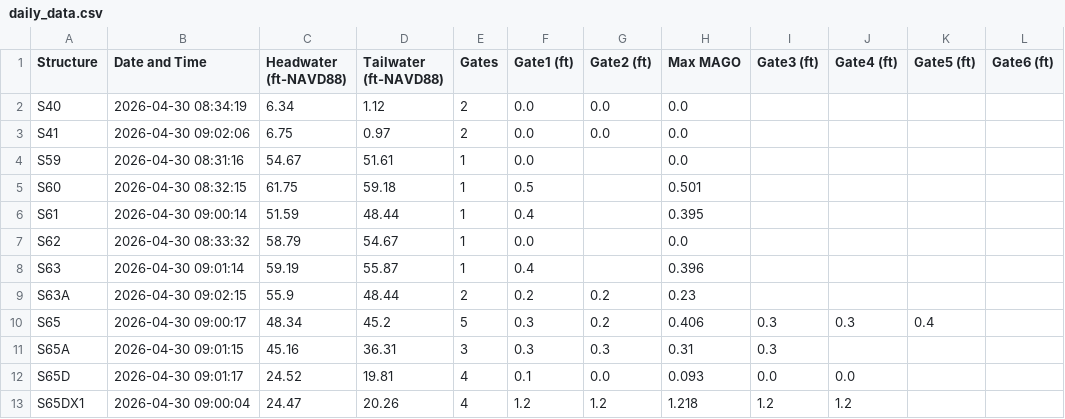
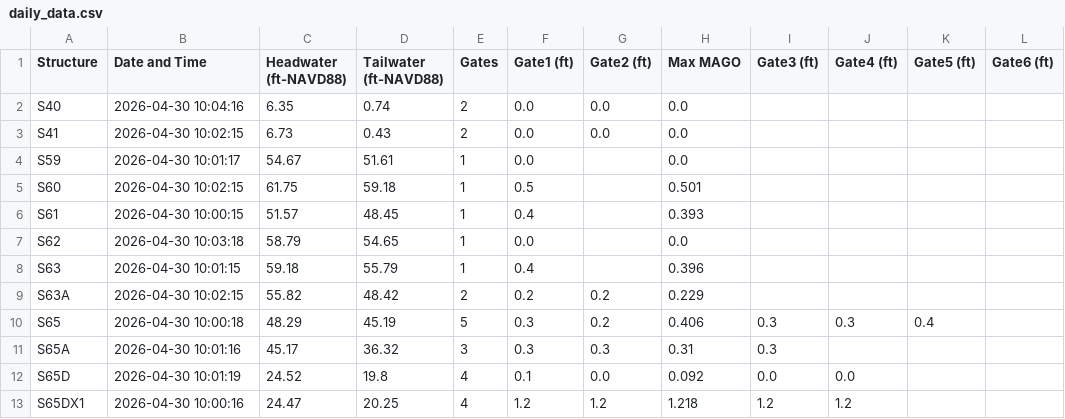
Before and after one commit to tdessalegne/Pollynomial-Fitted-MAGO-Calculator-Ver3.1, a CSV file: daily_data.csv, drawn as a sheet; only a part is shown; the diff covers the shown part only.

Commit message:
Daily update: 2026-04-30

```diff
--- a/daily_data.csv
+++ b/daily_data.csv
@@ -1,13 +1,13 @@
 Structure,Date and Time,Headwater (ft-NAVD88),Tailwater (ft-NAVD88),Gates,Gate1 (ft),Gate2 (ft),Max MAGO,Gate3 (ft),Gate4 (ft),Gate5 (ft),Gate6 (ft)
-S40,2026-04-30 08:34:19,6.34,1.12,2,0.0,0.0,0.0,,,,
-S41,2026-04-30 09:02:06,6.75,0.97,2,0.0,0.0,0.0,,,,
-S59,2026-04-30 08:31:16,54.67,51.61,1,0.0,,0.0,,,,
-S60,2026-04-30 08:32:15,61.75,59.18,1,0.5,,0.501,,,,
-S61,2026-04-30 09:00:14,51.59,48.44,1,0.4,,0.395,,,,
-S62,2026-04-30 08:33:32,58.79,54.67,1,0.0,,0.0,,,,
-S63,2026-04-30 09:01:14,59.19,55.87,1,0.4,,0.396,,,,
-S63A,2026-04-30 09:02:15,55.9,48.44,2,0.2,0.2,0.23,,,,
-S65,2026-04-30 09:00:17,48.34,45.2,5,0.3,0.2,0.406,0.3,0.3,0.4,
-S65A,2026-04-30 09:01:15,45.16,36.31,3,0.3,0.3,0.31,0.3,,,
-S65D,2026-04-30 09:01:17,24.52,19.81,4,0.1,0.0,0.093,0.0,0.0,,
-S65DX1,2026-04-30 09:00:04,24.47,20.26,4,1.2,1.2,1.218,1.2,1.2,,
+S40,2026-04-30 10:04:16,6.35,0.74,2,0.0,0.0,0.0,,,,
+S41,2026-04-30 10:02:15,6.73,0.43,2,0.0,0.0,0.0,,,,
+S59,2026-04-30 10:01:17,54.67,51.61,1,0.0,,0.0,,,,
+S60,2026-04-30 10:02:15,61.75,59.18,1,0.5,,0.501,,,,
+S61,2026-04-30 10:00:15,51.57,48.45,1,0.4,,0.393,,,,
+S62,2026-04-30 10:03:18,58.79,54.65,1,0.0,,0.0,,,,
+S63,2026-04-30 10:01:15,59.18,55.79,1,0.4,,0.396,,,,
+S63A,2026-04-30 10:02:15,55.82,48.42,2,0.2,0.2,0.229,,,,
+S65,2026-04-30 10:00:18,48.29,45.19,5,0.3,0.2,0.406,0.3,0.3,0.4,
+S65A,2026-04-30 10:01:16,45.17,36.32,3,0.3,0.3,0.31,0.3,,,
+S65D,2026-04-30 10:01:19,24.52,19.8,4,0.1,0.0,0.092,0.0,0.0,,
+S65DX1,2026-04-30 10:00:16,24.47,20.25,4,1.2,1.2,1.218,1.2,1.2,,
```
Also changed, not shown: 54 edited cells elsewhere in this file.
